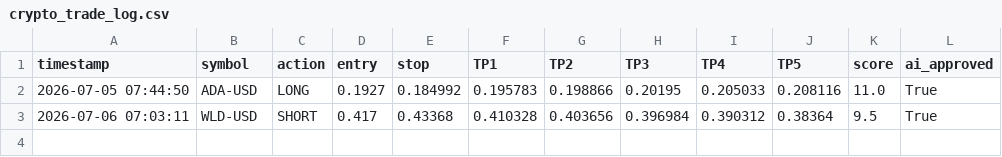
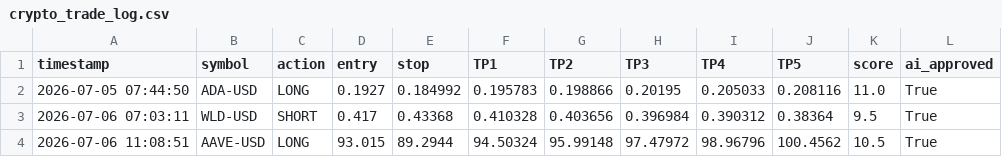
Before and after one commit to mubashirakram8175-G/Rana-Mubashir-Crypto-signal-Bot, a CSV file: crypto_trade_log.csv, drawn as a sheet.

```diff
--- a/crypto_trade_log.csv
+++ b/crypto_trade_log.csv
@@ -3 +3,2 @@ timestamp,symbol,action,entry,stop,TP1,TP2,TP3,TP4,TP5,score,ai_approved
 2026-07-06 07:03:11,WLD-USD,SHORT,0.417,0.43368,0.410328,0.403656,0.396984,0.390312,0.38364,9.5,True
+2026-07-06 11:08:51,AAVE-USD,LONG,93.015,89.2944,94.50324,95.99148,97.47972,98.96796,100.4562,10.5,True
```
Also changed, not shown: crypto_open_trades.csv, crypto_trade_results.csv, 1 other file.
